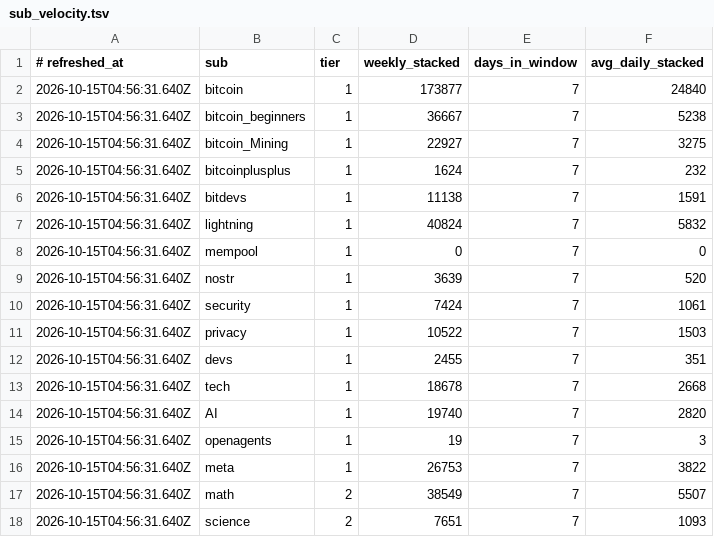
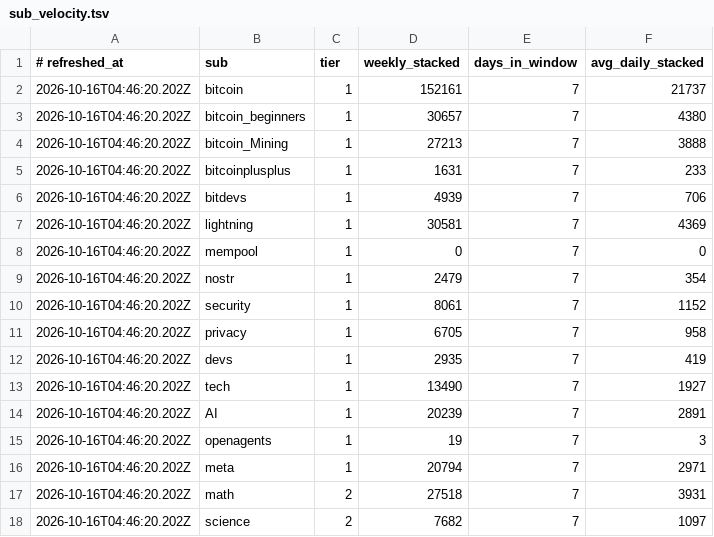
Before and after one commit to TheOnlyXic/sn-monetization-runtime, a TSV file: data/intel/sub_velocity.tsv, drawn as a sheet; only a part is shown; the diff covers the shown part only.

```diff
--- a/data/intel/sub_velocity.tsv
+++ b/data/intel/sub_velocity.tsv
@@ -1,18 +1,18 @@
 # refreshed_at	sub	tier	weekly_stacked	days_in_window	avg_daily_stacked
-2026-10-15T04:56:31.640Z	bitcoin	1	173877	7	24840
-2026-10-15T04:56:31.640Z	bitcoin_beginners	1	36667	7	5238
-2026-10-15T04:56:31.640Z	bitcoin_Mining	1	22927	7	3275
-2026-10-15T04:56:31.640Z	bitcoinplusplus	1	1624	7	232
-2026-10-15T04:56:31.640Z	bitdevs	1	11138	7	1591
-2026-10-15T04:56:31.640Z	lightning	1	40824	7	5832
-2026-10-15T04:56:31.640Z	mempool	1	0	7	0
-2026-10-15T04:56:31.640Z	nostr	1	3639	7	520
-2026-10-15T04:56:31.640Z	security	1	7424	7	1061
-2026-10-15T04:56:31.640Z	privacy	1	10522	7	1503
-2026-10-15T04:56:31.640Z	devs	1	2455	7	351
-2026-10-15T04:56:31.640Z	tech	1	18678	7	2668
-2026-10-15T04:56:31.640Z	AI	1	19740	7	2820
-2026-10-15T04:56:31.640Z	openagents	1	19	7	3
-2026-10-15T04:56:31.640Z	meta	1	26753	7	3822
-2026-10-15T04:56:31.640Z	math	2	38549	7	5507
-2026-10-15T04:56:31.640Z	science	2	7651	7	1093
+2026-10-16T04:46:20.202Z	bitcoin	1	152161	7	21737
+2026-10-16T04:46:20.202Z	bitcoin_beginners	1	30657	7	4380
+2026-10-16T04:46:20.202Z	bitcoin_Mining	1	27213	7	3888
+2026-10-16T04:46:20.202Z	bitcoinplusplus	1	1631	7	233
+2026-10-16T04:46:20.202Z	bitdevs	1	4939	7	706
+2026-10-16T04:46:20.202Z	lightning	1	30581	7	4369
+2026-10-16T04:46:20.202Z	mempool	1	0	7	0
+2026-10-16T04:46:20.202Z	nostr	1	2479	7	354
+2026-10-16T04:46:20.202Z	security	1	8061	7	1152
+2026-10-16T04:46:20.202Z	privacy	1	6705	7	958
+2026-10-16T04:46:20.202Z	devs	1	2935	7	419
+2026-10-16T04:46:20.202Z	tech	1	13490	7	1927
+2026-10-16T04:46:20.202Z	AI	1	20239	7	2891
+2026-10-16T04:46:20.202Z	openagents	1	19	7	3
+2026-10-16T04:46:20.202Z	meta	1	20794	7	2971
+2026-10-16T04:46:20.202Z	math	2	27518	7	3931
+2026-10-16T04:46:20.202Z	science	2	7682	7	1097
```
Also changed, not shown: 49 edited cells elsewhere in this file.
